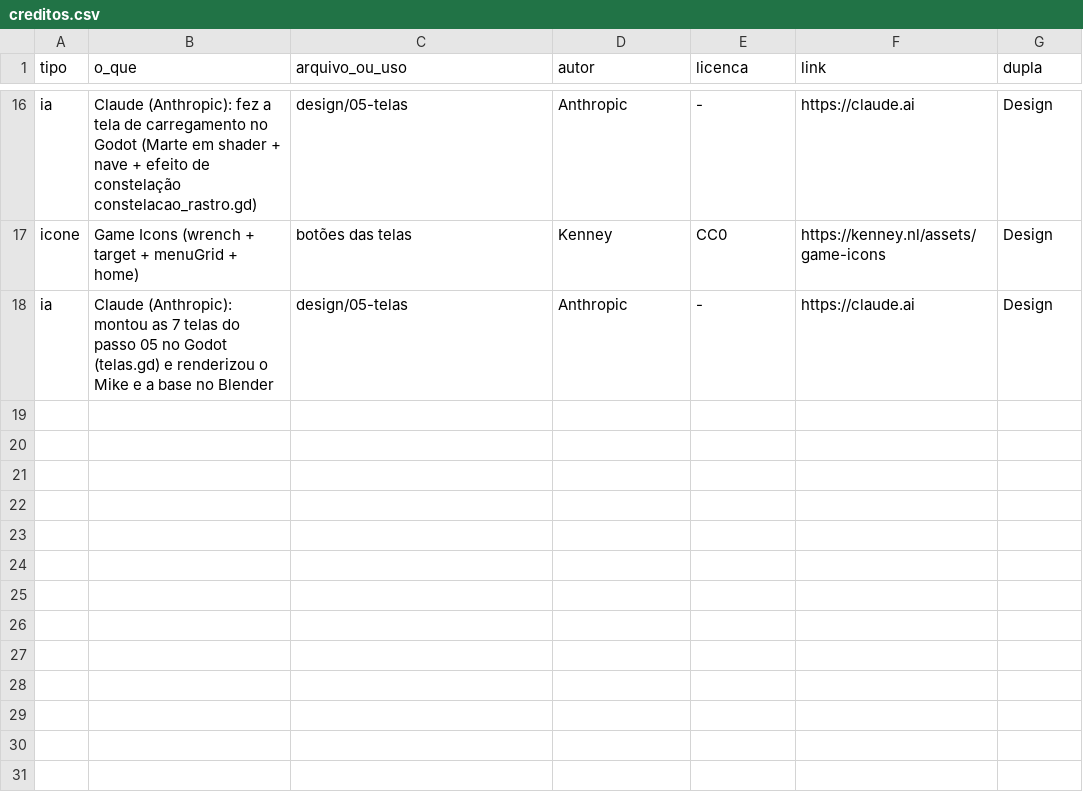
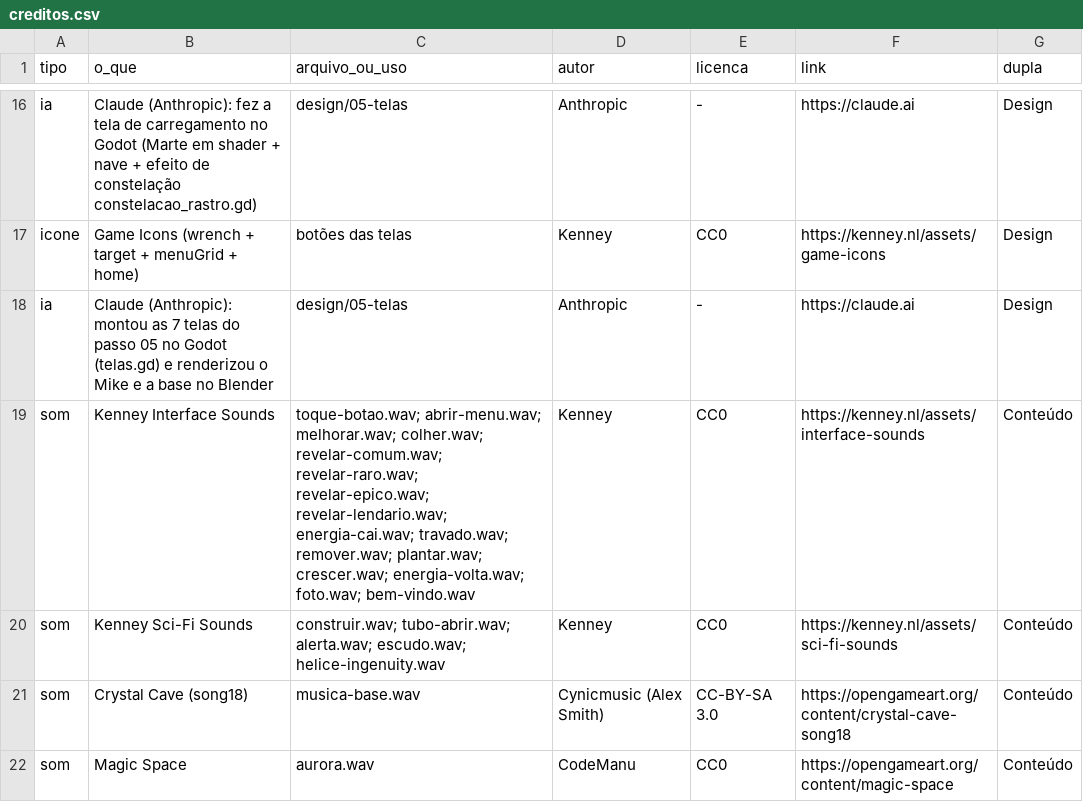
Before and after one commit to Out-Of-Space-Exception/mike-on-mars, a CSV file: creditos.csv, drawn as a sheet; only a part is shown, gaps mark what is left out; the diff names each change by its address in the sheet, - before the commit and + after, or states it on an @@ line.

Commit message:
feat(audio): adiciona som da aurora boreal em .wav e atualiza creditos e sons.csv

```diff
--- a/creditos.csv
+++ b/creditos.csv
+row 19: som | Kenney Interface Sounds | toque-botao.wav; abrir-menu.wav; melhorar.wav; colher.wav; revelar-comum.wav; revelar-raro.wav; revelar-epico.wav; revelar-lendario.wav; energia-cai.wav; travado.wav; remover.wav; plantar.wav; crescer.wav; energia-volta.wav; foto.wav; bem-vindo.wav | Kenney | CC0 | https://kenney.nl/assets/interface-sounds | Conteúdo
+row 20: som | Kenney Sci-Fi Sounds | construir.wav; tubo-abrir.wav; alerta.wav; escudo.wav; helice-ingenuity.wav | Kenney | CC0 | https://kenney.nl/assets/sci-fi-sounds | Conteúdo
+row 21: som | Crystal Cave (song18) | musica-base.wav | Cynicmusic (Alex Smith) | CC-BY-SA 3.0 | https://opengameart.org/content/crystal-cave-song18 | Conteúdo
+row 22: som | Magic Space | aurora.wav | CodeManu | CC0 | https://opengameart.org/content/magic-space | Conteúdo
```
Also changed, not shown: conteudo/01-sons/sons.csv, 3 other files.
